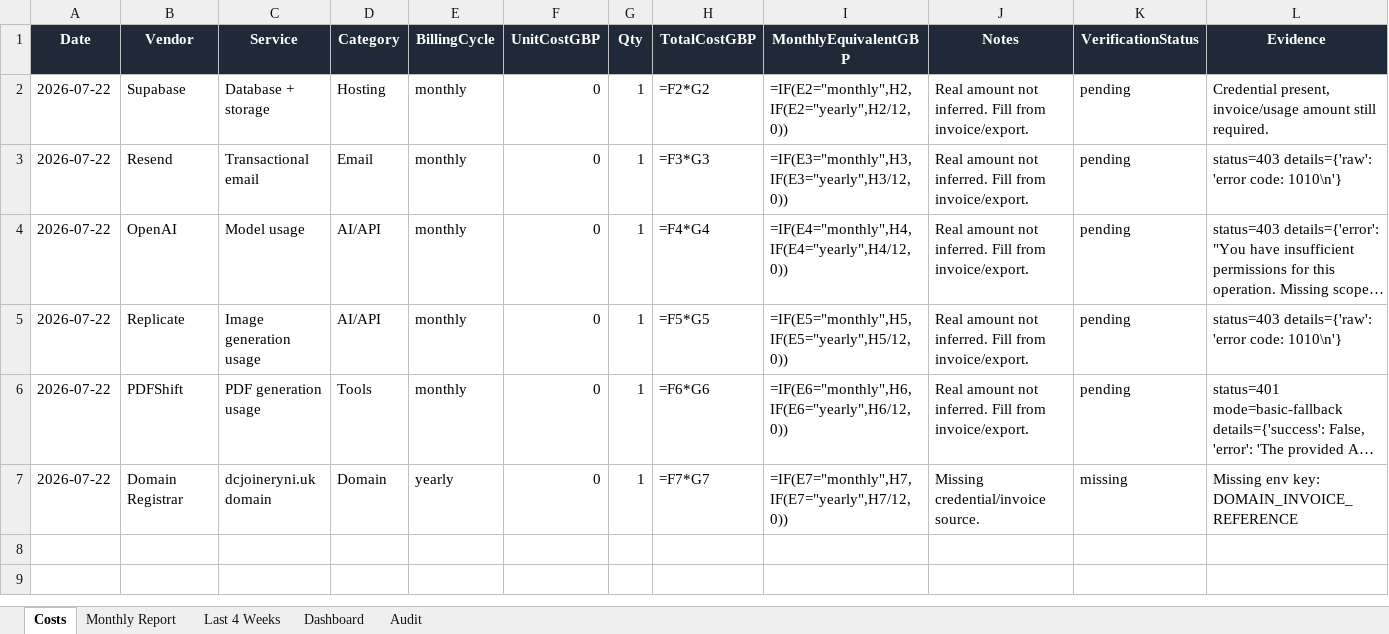
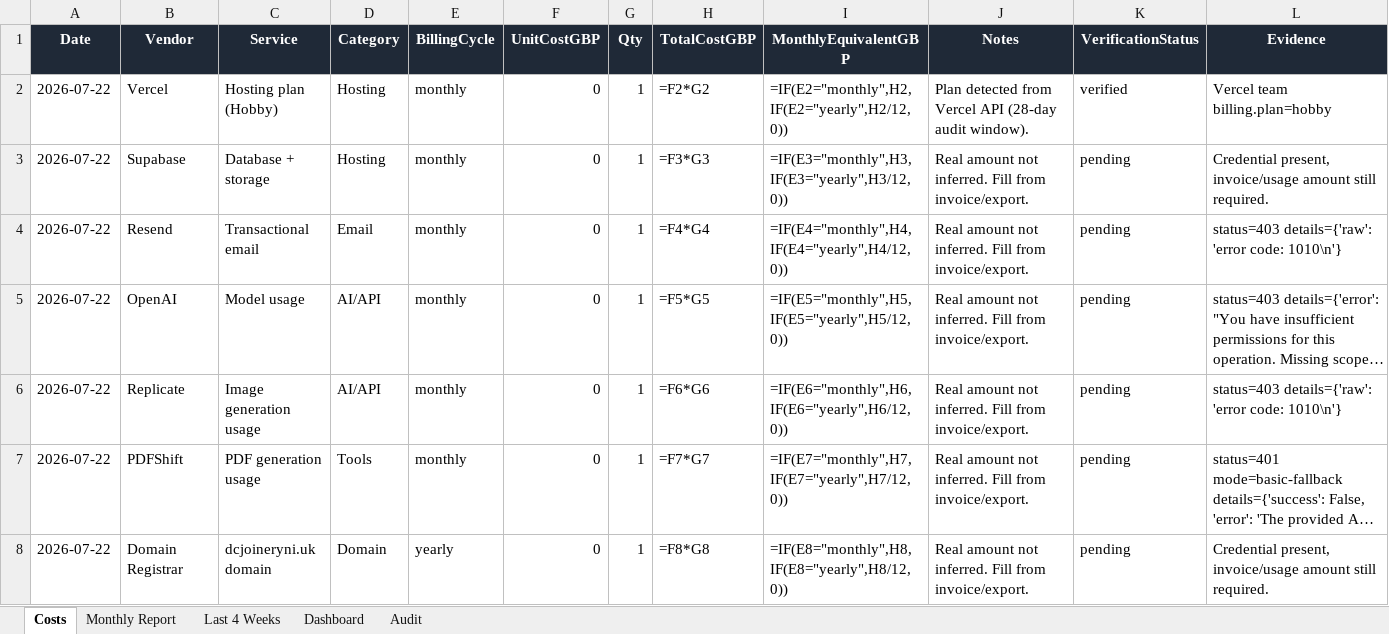
Before and after one commit to widniewski-ux/dc-joinery, an Excel workbook: ops/costs/dcjoineryni-cost-tracker.xlsx, sheet Costs, drawn as a sheet; long unchanged cells end in …; values as stored, in another font and other column widths than the file's, no borders; formulas without a stored value are shown as written; addresses are those after the commit; the diff names each change by its address in the sheet, - before the commit and + after, or states it on an @@ line.

```diff
--- a/ops/costs/dcjoineryni-cost-tracker.xlsx (sheet Costs)
+++ b/ops/costs/dcjoineryni-cost-tracker.xlsx (sheet Costs)
+row 2: 2026-07-22 | Vercel | Hosting plan (Hobby) | Hosting | monthly | 0 | 1 | =F2*G2 | =IF(E2="monthly",H2,IF(E2="yearly",H2/12,0)) | Plan detected from Vercel API (28-day audit window). | verified | Vercel team billing.plan=hobby
-H3 (TotalCostGBP): =F2*G2
+H3 (TotalCostGBP): =F3*G3
-I3 (MonthlyEquivalentGBP): =IF(E2="monthly",H2,IF(E2="yearly",H2/12,0))
+I3 (MonthlyEquivalentGBP): =IF(E3="monthly",H3,IF(E3="yearly",H3/12,0))
-H4 (TotalCostGBP): =F3*G3
+H4 (TotalCostGBP): =F4*G4
-I4 (MonthlyEquivalentGBP): =IF(E3="monthly",H3,IF(E3="yearly",H3/12,0))
+I4 (MonthlyEquivalentGBP): =IF(E4="monthly",H4,IF(E4="yearly",H4/12,0))
-H5 (TotalCostGBP): =F4*G4
+H5 (TotalCostGBP): =F5*G5
-I5 (MonthlyEquivalentGBP): =IF(E4="monthly",H4,IF(E4="yearly",H4/12,0))
+I5 (MonthlyEquivalentGBP): =IF(E5="monthly",H5,IF(E5="yearly",H5/12,0))
-H6 (TotalCostGBP): =F5*G5
+H6 (TotalCostGBP): =F6*G6
-I6 (MonthlyEquivalentGBP): =IF(E5="monthly",H5,IF(E5="yearly",H5/12,0))
+I6 (MonthlyEquivalentGBP): =IF(E6="monthly",H6,IF(E6="yearly",H6/12,0))
-H7 (TotalCostGBP): =F6*G6
+H7 (TotalCostGBP): =F7*G7
-I7 (MonthlyEquivalentGBP): =IF(E6="monthly",H6,IF(E6="yearly",H6/12,0))
+I7 (MonthlyEquivalentGBP): =IF(E7="monthly",H7,IF(E7="yearly",H7/12,0))
-H8 (TotalCostGBP): =F7*G7
+H8 (TotalCostGBP): =F8*G8
-I8 (MonthlyEquivalentGBP): =IF(E7="monthly",H7,IF(E7="yearly",H7/12,0))
+I8 (MonthlyEquivalentGBP): =IF(E8="monthly",H8,IF(E8="yearly",H8/12,0))
-J8 (Notes): Missing credential/invoice source.
+J8 (Notes): Real amount not inferred. Fill from invoice/export.
-K8 (VerificationStatus): missing
+K8 (VerificationStatus): pending
-L8 (Evidence): Missing env key: DOMAIN_INVOICE_REFERENCE
+L8 (Evidence): Credential present, invoice/usage amount still required.
```
Also changed, not shown: sheet Audit, 1 other file.
